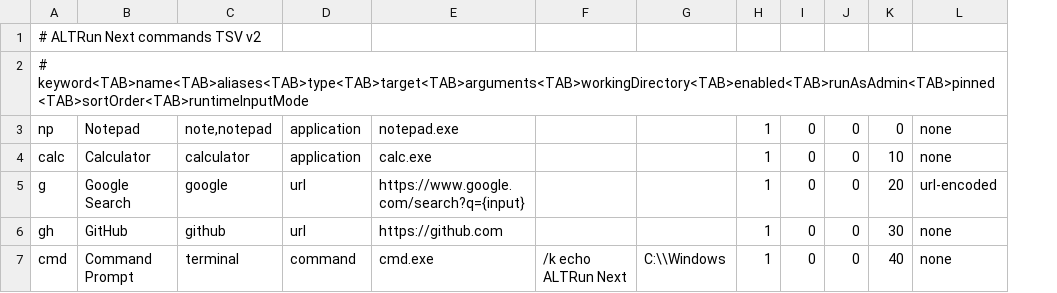
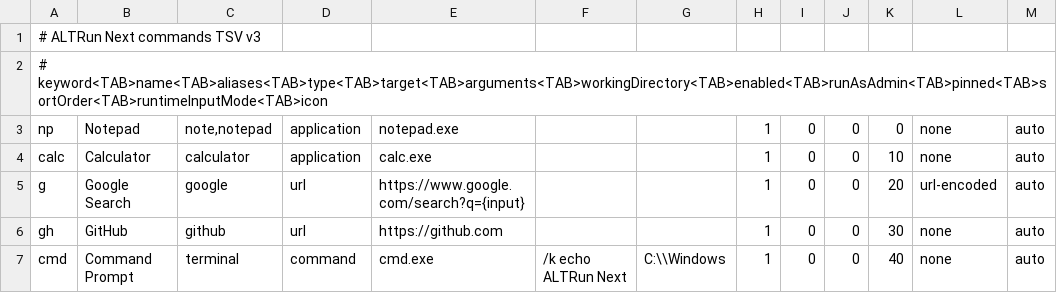
Before and after one commit to Aspeternity/Asterun, a TSV file: config/commands.example.tsv, drawn as a sheet; the diff names each change by its address in the sheet, - before the commit and + after, or states it on an @@ line.

Commit message:
feat: complete shortcut icons and runtime testing

```diff
--- a/config/commands.example.tsv
+++ b/config/commands.example.tsv
+column M, rows 3-7: all auto
-A1: # ALTRun Next commands TSV v2
+A1: # ALTRun Next commands TSV v3
-A2: # keyword<TAB>name<TAB>aliases<TAB>type<TAB>target<TAB>arguments<TAB>workingDirectory<TAB>enabled<TAB>runAsAdmin<TAB>pinned<TAB>sortOrder<TAB>runtimeInputMode
+A2: # keyword<TAB>name<TAB>aliases<TAB>type<TAB>target<TAB>arguments<TAB>workingDirectory<TAB>enabled<TAB>runAsAdmin<TAB>pinned<TAB>sortOrder<TAB>runtimeInputMode<TAB>icon
```
Also changed, not shown: 24 other files.
